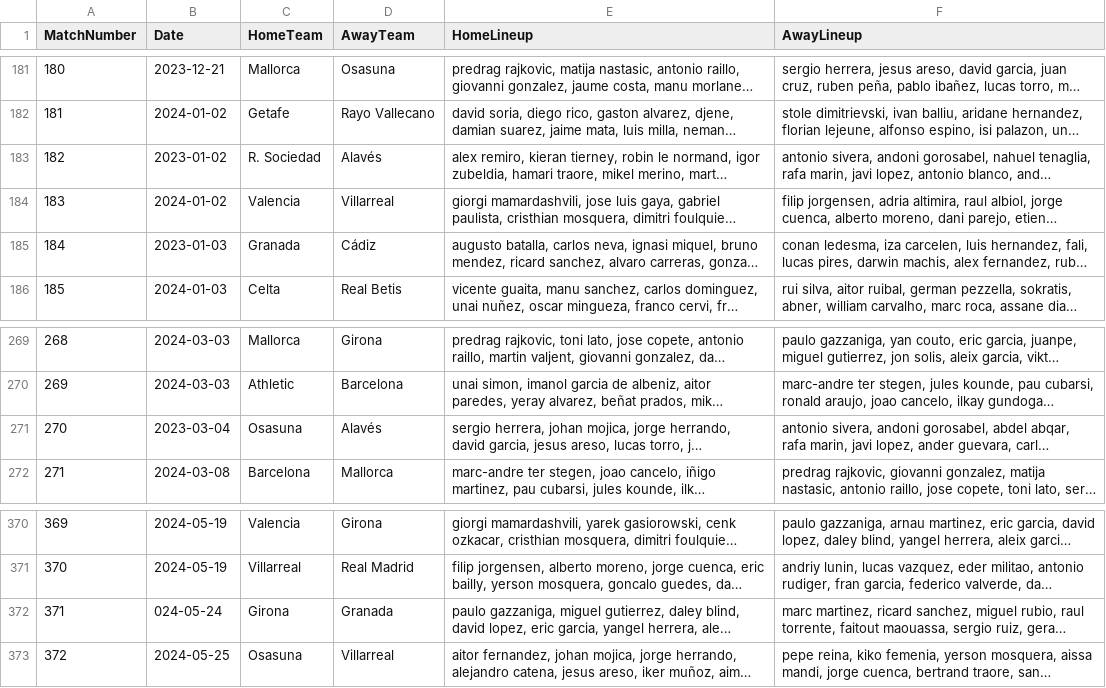
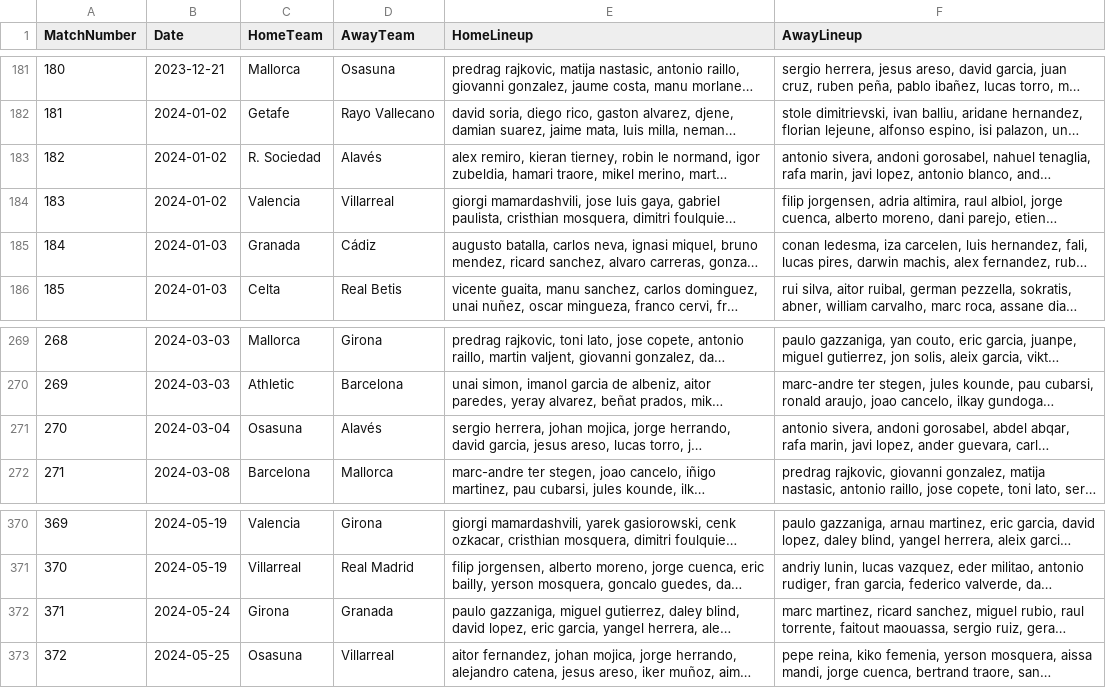
Before and after one commit to Manueehh/TFG-Football-Prediction, a CSV file: data/laliga_lineups/LaLiga_lineups_23-24.csv, drawn as a sheet; only a part is shown, gaps mark what is left out; long unchanged cells end in …; the diff names each change by its address in the sheet, - before the commit and + after, or states it on an @@ line.

```diff
--- a/data/laliga_lineups/LaLiga_lineups_23-24.csv
+++ b/data/laliga_lineups/LaLiga_lineups_23-24.csv
-B183 (Date): 2023-01-02
+B183 (Date): 2024-01-02
-B185 (Date): 2023-01-03
+B185 (Date): 2024-01-03
-B271 (Date): 2023-03-04
+B271 (Date): 2024-03-04
-B372 (Date): 024-05-24
+B372 (Date): 2024-05-24
```
Also changed, not shown: data/laliga_lineups/LaLiga_lineups_22-23.csv, 6 other files.
